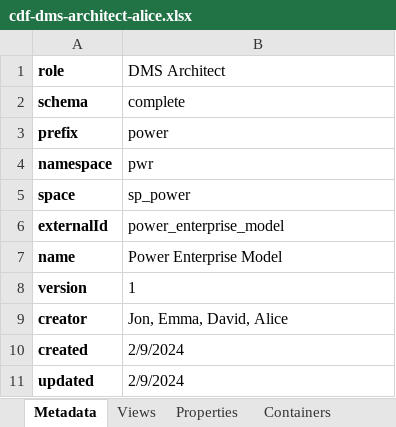
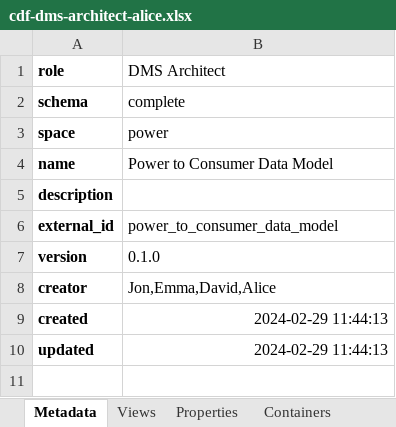
Before and after one commit to cognitedata/neat, an Excel workbook: docs/data-modeling-lifecycle/spreadsheets/cdf-dms-architect-alice.xlsx, sheet Metadata, drawn as a sheet; values as stored, in another font and other column widths than the file's, no borders; removed rows and columns are numbered as before the commit, all else as after; the diff names each change by its address in the sheet, - before the commit and + after, or states it on an @@ line.

Commit message:
refactor; Update Alice to match david

```diff
--- a/docs/data-modeling-lifecycle/spreadsheets/cdf-dms-architect-alice.xlsx (sheet Metadata)
+++ b/docs/data-modeling-lifecycle/spreadsheets/cdf-dms-architect-alice.xlsx (sheet Metadata)
-row 3: prefix | power
-row 4: namespace | pwr
-B3 (DMS Architect): sp_power
+B3 (DMS Architect): power
-row 6: externalId | power_enterprise_model
-B4 (DMS Architect): Power Enterprise Model
+B4 (DMS Architect): Power to Consumer Data Model
+row 5: description
+row 6: external_id | power_to_consumer_data_model
-B7 (DMS Architect): 1
+B7 (DMS Architect): 0.1.0
-B8 (DMS Architect): Jon, Emma, David, Alice
+B8 (DMS Architect): Jon,Emma,David,Alice
-B9:B10 (DMS Architect): 2/9/2024
+B9:B10 (DMS Architect): 2024-02-29 11:44:13
-B9:B10 alignment: left
+B9:B10 alignment: right
```
Also changed, not shown: sheet Properties, sheet Views, sheet Containers.
